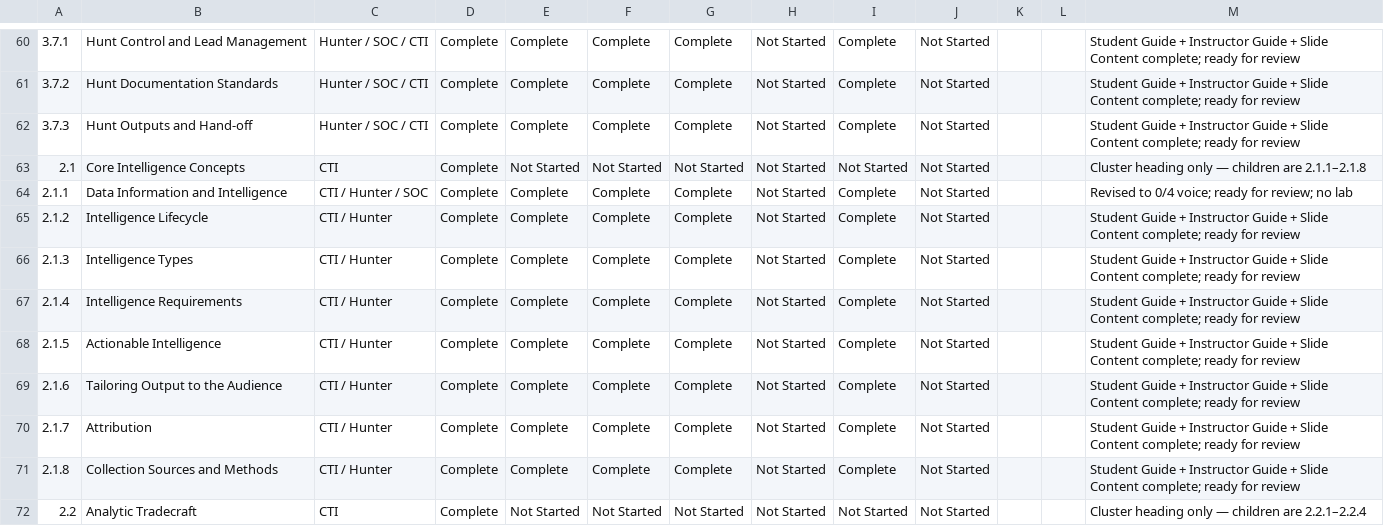
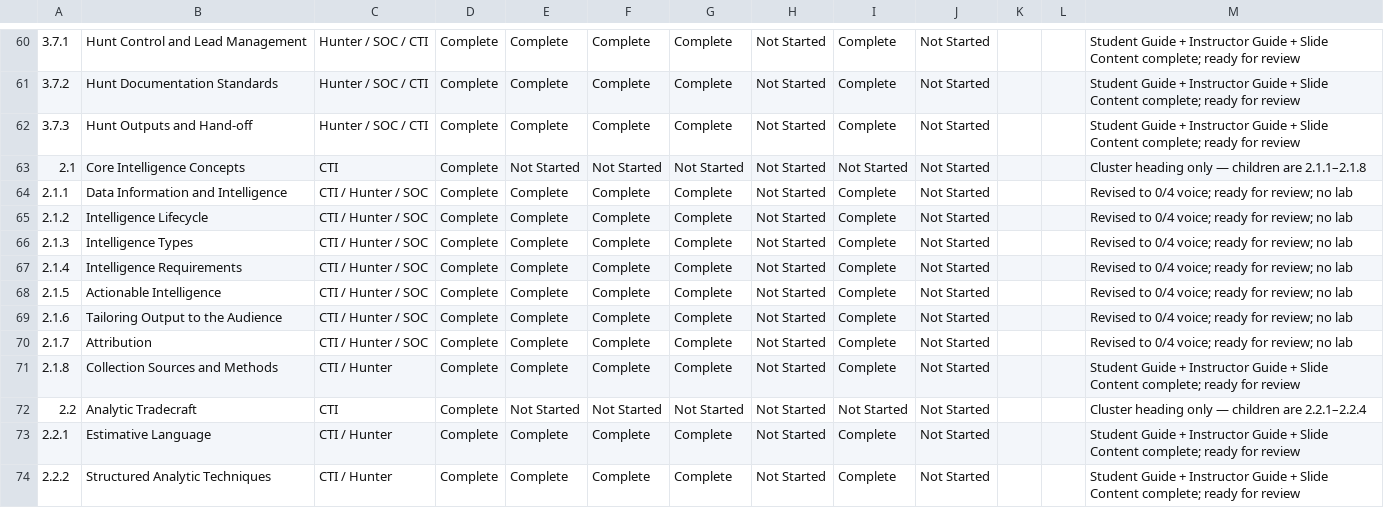
Before and after one commit to MalasadaTech/thraining-plan, a CSV file: docs/tracker.csv, drawn as a sheet; only a part is shown, gaps mark what is left out; the shorter side is filled out with more unchanged rows; the diff names each change by its address in the sheet, - before the commit and + after, or states it on an @@ line.

Commit message:
Refactor CTI modules: Update module numbers, streamline content, and adjust audience focus for Tailoring Output and Attribution sections. Reduce slide counts and estimated delivery times, enhance clarity in learning objectives, and refine assessment criteria.

```diff
--- a/docs/tracker.csv
+++ b/docs/tracker.csv
-C65:C70: CTI / Hunter
+C65:C70: CTI / Hunter / SOC
-M65:M70: Student Guide + Instructor Guide + Slide Content complete; ready for review
+M65:M70: Revised to 0/4 voice; ready for review; no lab
```
Also changed, not shown: 25 other files.
